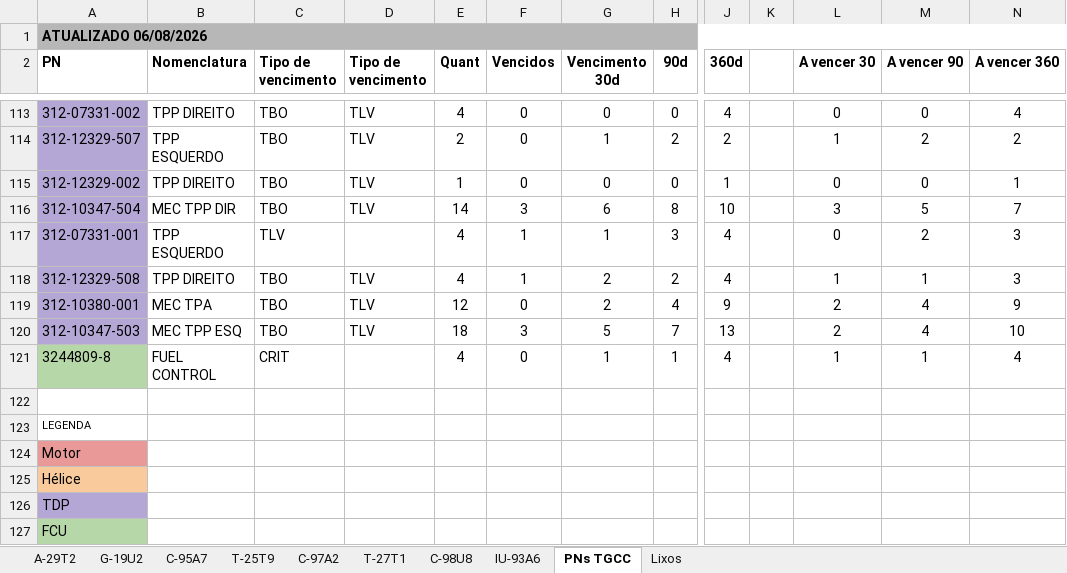
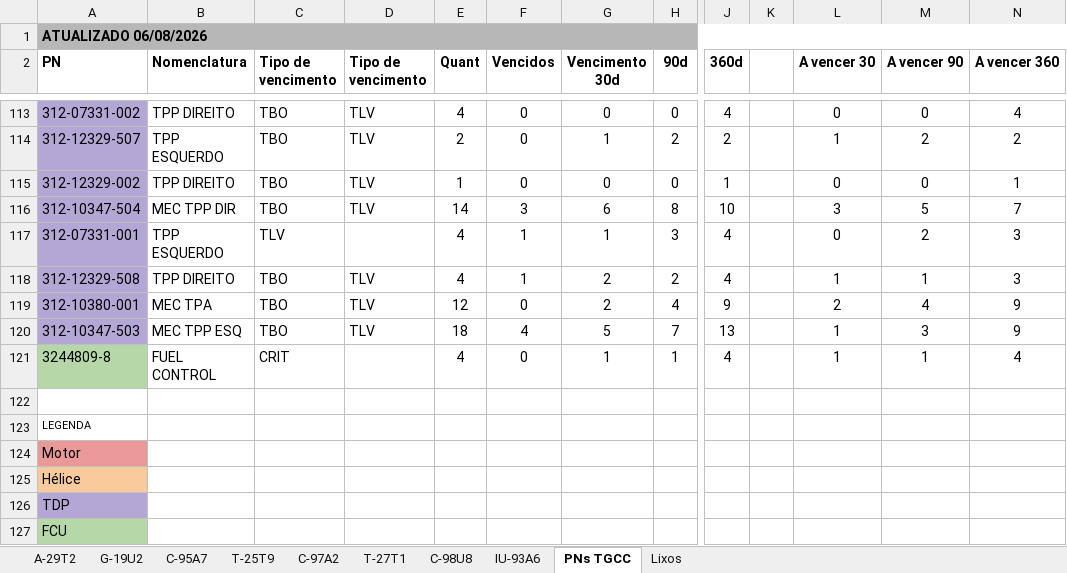
Before and after one commit to wallacedellaney/c98a-pamals, an Excel workbook: Coordenadoria/01_Bases_Originais/Vencimentos/Vencimentos_C-98U8.xlsx, sheet PNs TGCC, drawn as a sheet; only a part is shown, gaps mark what is left out; values as stored, in another font and other column widths than the file's, no borders; charts and pictures not drawn; the diff names each change by its address in the sheet, - before the commit and + after, or states it on an @@ line.

Commit message:
Atualização automática: vencimentos_tmot (02/09/2026 09:38)

```diff
--- a/Coordenadoria/01_Bases_Originais/Vencimentos/Vencimentos_C-98U8.xlsx (sheet PNs TGCC)
+++ b/Coordenadoria/01_Bases_Originais/Vencimentos/Vencimentos_C-98U8.xlsx (sheet PNs TGCC)
-F120 (Vencidos): 3
+F120 (Vencidos): 4
-L120 (A vencer 30): 2
+L120 (A vencer 30): 1
-M120 (A vencer 90): 4
+M120 (A vencer 90): 3
-N120 (A vencer 360): 10
+N120 (A vencer 360): 9
```
Also changed, not shown: Coordenadoria/02_Dados_Tratados/base_vencimentos_tratada.xlsx, 2 other files.
